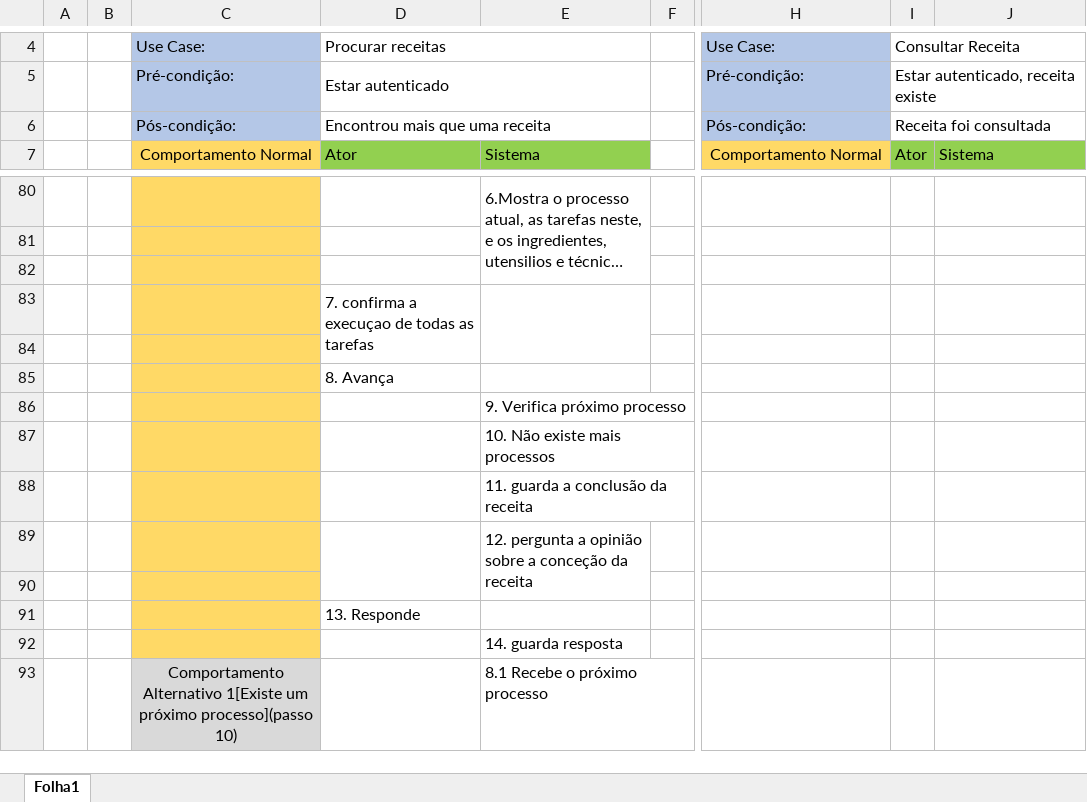
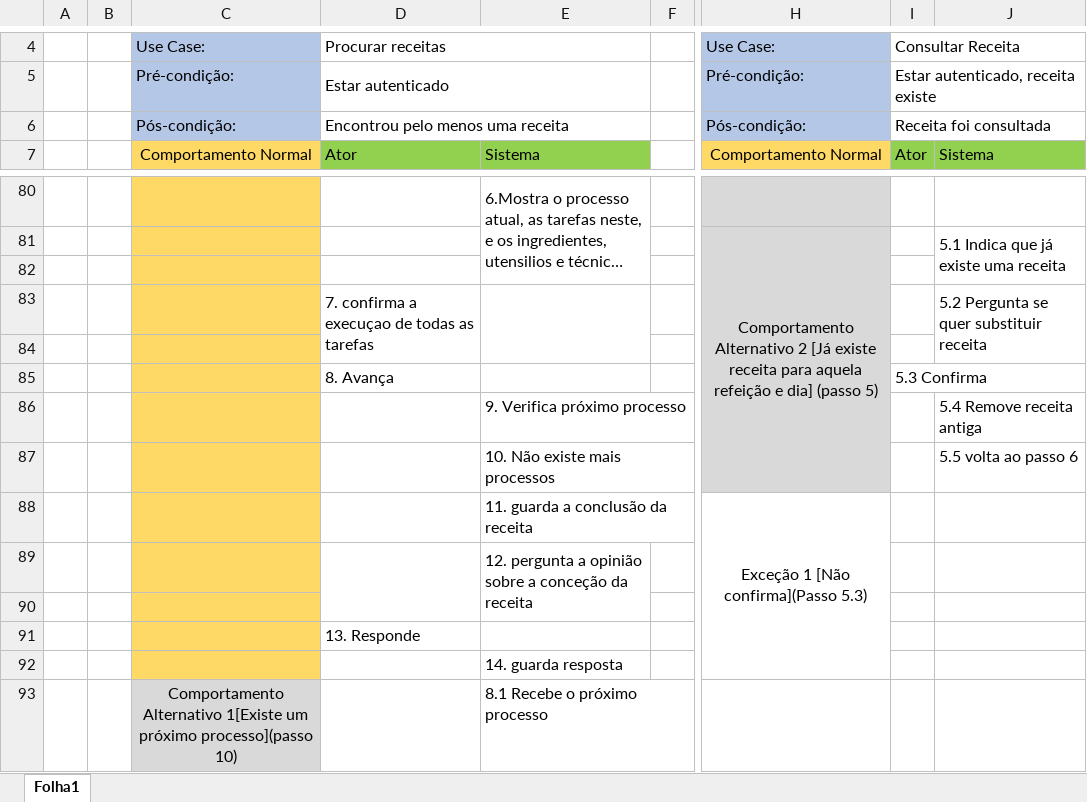
Before and after one commit to FallenFoil/Bela-Sopa, an Excel workbook: projeto/Especificação de Use Cases.XLSX, sheet Folha1, drawn as a sheet; only a part is shown, gaps mark what is left out; long unchanged cells end in …; values as stored, in another font and other column widths than the file's, no borders; removed rows and columns are numbered as before the commit, all else as after; rows hold the shown columns only; the diff covers the shown part only; the diff names each change by its address in the sheet, - before the commit and + after, or states it on an @@ line.

```diff
--- a/projeto/Especificação de Use Cases.XLSX (sheet Folha1)
+++ b/projeto/Especificação de Use Cases.XLSX (sheet Folha1)
-D6: Encontrou mais que uma receita
+D6: Encontrou pelo menos uma receita
-E80:E82 merged
+E80:E82 merged
-H80 fill: none
+H80 fill: #D9D9D9
+row 81:  |  |  |  |  |  | Comportamento Alternativo 2 [Já existe receita para aquela refeição e dia] (passo 5) |  | 5.1 Indica que já existe uma receita
-H82 fill: none
+H82 fill: #D9D9D9
+row 83:  |  |  | 7. confirma a execuçao de todas as tarefas |  |  |  |  | 5.2 Pergunta se quer substituir receita
-H84 fill: none
+H84 fill: #D9D9D9
-row 83:  |  |  | 7. confirma a execuçao de todas as tarefas
-row 85: (empty)
+row 85:  |  |  | 8. Avança |  |  |  | 5.3 Confirma
-H85 fill: none
+H85 fill: #D9D9D9
-row 85:  |  |  | 8. Avança
-H86:H87 fill: none
+H86:H87 fill: #D9D9D9
-J86: (empty)
+J86: 5.4 Remove receita antiga
-J87: (empty)
+J87: 5.5 volta ao passo 6
-H88: (empty)
+H88: Exceção 1 [Não confirma](Passo 5.3)
+H88:H92 merged
```
Also changed, not shown: 4 added rows, 4 removed rows, 10 edited cells, cell formats and merged cells elsewhere in this sheet, 2 other files.
